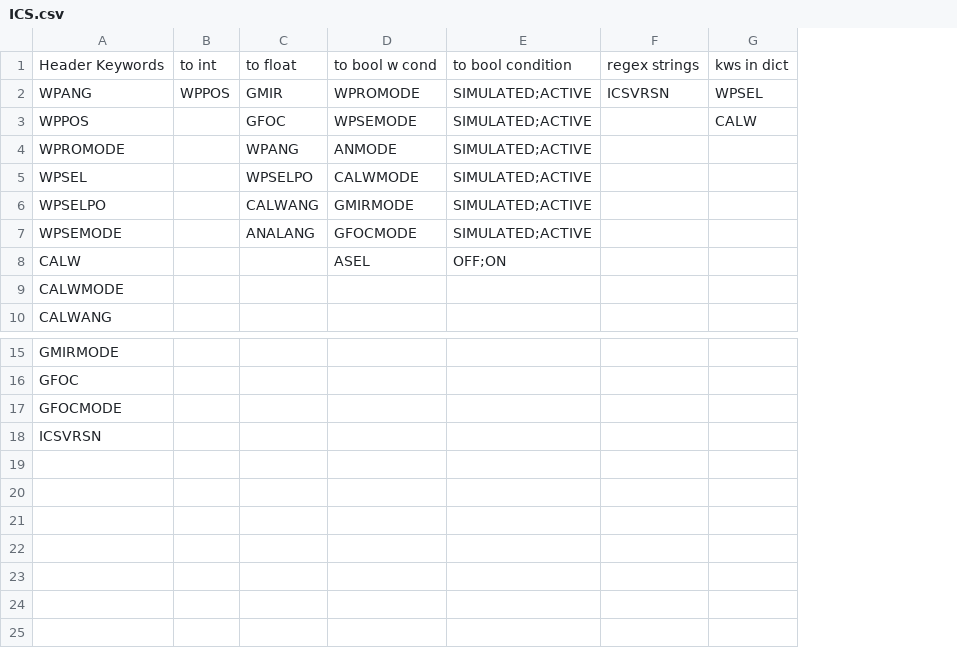
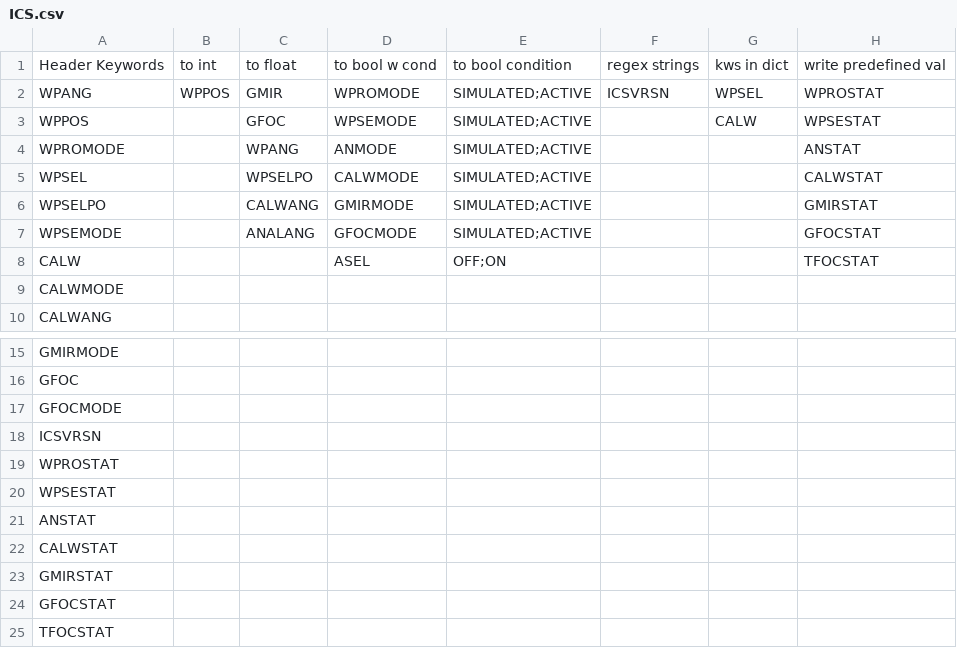
Before and after one commit to dev-LNA/S4ACS, a CSV file: S4ACS/ACS files/python/csvs/sparc4/keywords config/ICS.csv, drawn as a sheet; only a part is shown, gaps mark what is left out; the diff names each change by its address in the sheet, - before the commit and + after, or states it on an @@ line.

```diff
--- a/S4ACS/ACS files/python/csvs/sparc4/keywords config/ICS.csv
+++ b/S4ACS/ACS files/python/csvs/sparc4/keywords config/ICS.csv
+column H, rows 1-8: write predefined val | WPROSTAT | WPSESTAT | ANSTAT | CALWSTAT | GMIRSTAT | GFOCSTAT | TFOCSTAT
+row 19: WPROSTAT
+row 20: WPSESTAT
+row 21: ANSTAT
+row 22: CALWSTAT
+row 23: GMIRSTAT
+row 24: GFOCSTAT
+row 25: TFOCSTAT
```
Also changed, not shown: 3 other files.
